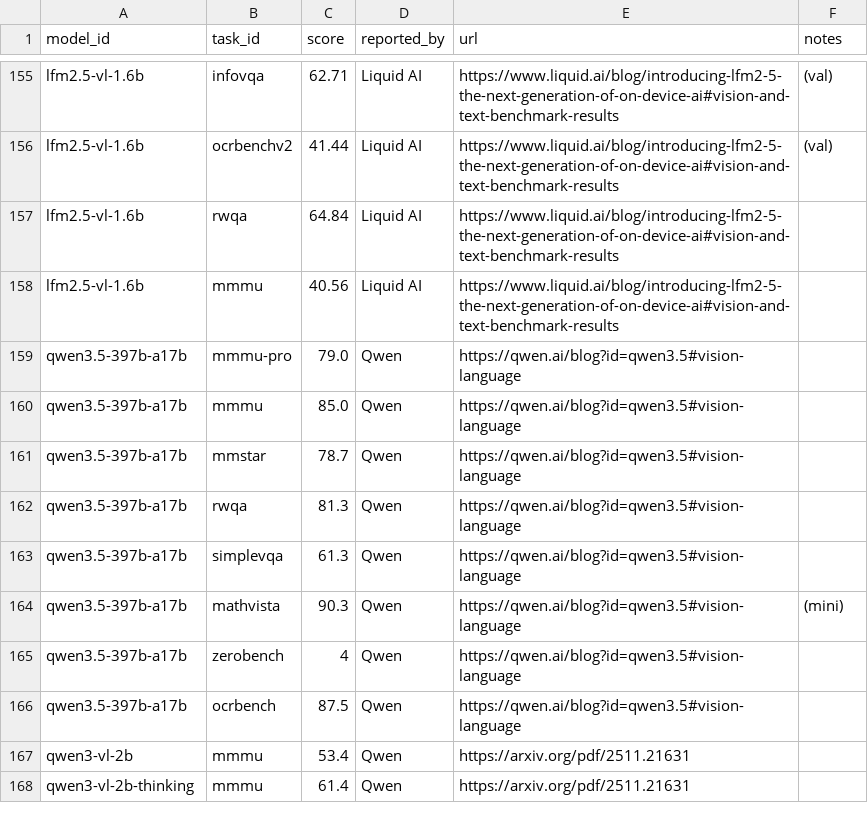
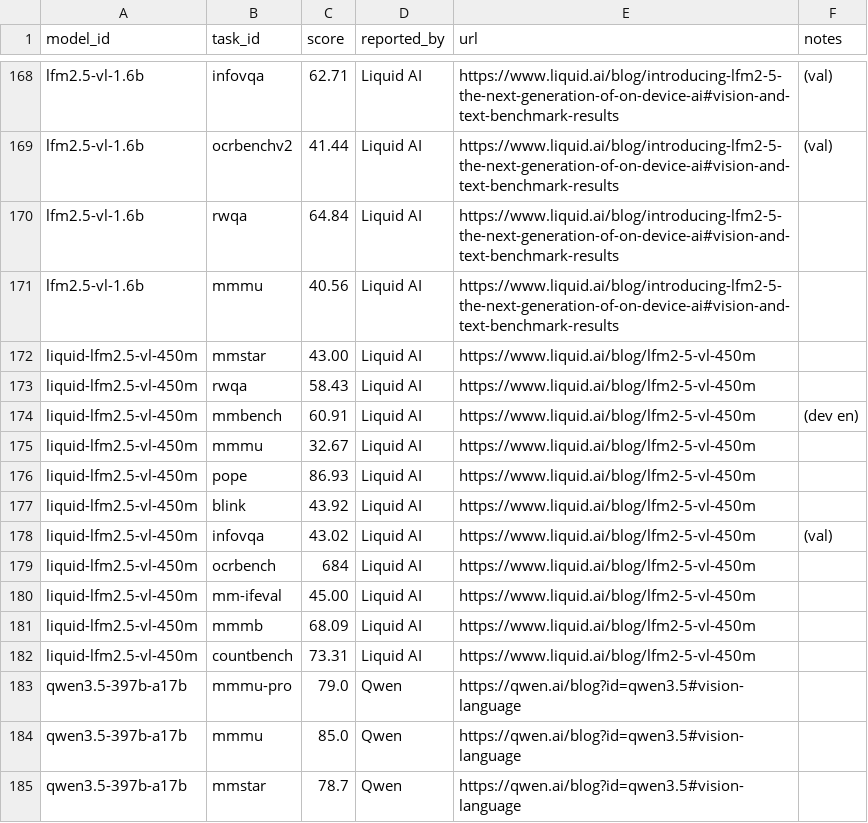
Before and after one commit to samuelstevens/mllm-benchmarking, a CSV file: docs/data/scores.csv, drawn as a sheet; only a part is shown, gaps mark what is left out; the shorter side is filled out with more unchanged rows; the diff covers the shown part only; the diff names each change by its address in the sheet, - before the commit and + after, or states it on an @@ line.

Commit message:
Add Liquid LFM2.5-VL-450M benchmark results

```diff
--- a/docs/data/scores.csv
+++ b/docs/data/scores.csv
+row 172: liquid-lfm2.5-vl-450m | mmstar | 43.00 | Liquid AI | https://www.liquid.ai/blog/lfm2-5-vl-450m
+row 173: liquid-lfm2.5-vl-450m | rwqa | 58.43 | Liquid AI | https://www.liquid.ai/blog/lfm2-5-vl-450m
+row 174: liquid-lfm2.5-vl-450m | mmbench | 60.91 | Liquid AI | https://www.liquid.ai/blog/lfm2-5-vl-450m | (dev en)
+row 175: liquid-lfm2.5-vl-450m | mmmu | 32.67 | Liquid AI | https://www.liquid.ai/blog/lfm2-5-vl-450m
+row 176: liquid-lfm2.5-vl-450m | pope | 86.93 | Liquid AI | https://www.liquid.ai/blog/lfm2-5-vl-450m
+row 177: liquid-lfm2.5-vl-450m | blink | 43.92 | Liquid AI | https://www.liquid.ai/blog/lfm2-5-vl-450m
+row 178: liquid-lfm2.5-vl-450m | infovqa | 43.02 | Liquid AI | https://www.liquid.ai/blog/lfm2-5-vl-450m | (val)
+row 179: liquid-lfm2.5-vl-450m | ocrbench | 684 | Liquid AI | https://www.liquid.ai/blog/lfm2-5-vl-450m
+row 180: liquid-lfm2.5-vl-450m | mm-ifeval | 45.00 | Liquid AI | https://www.liquid.ai/blog/lfm2-5-vl-450m
+row 181: liquid-lfm2.5-vl-450m | mmmb | 68.09 | Liquid AI | https://www.liquid.ai/blog/lfm2-5-vl-450m
+row 182: liquid-lfm2.5-vl-450m | countbench | 73.31 | Liquid AI | https://www.liquid.ai/blog/lfm2-5-vl-450m
```
Also changed, not shown: 13 added rows elsewhere in this file, docs/data/models.csv, web/data/models.csv, 1 other file.
